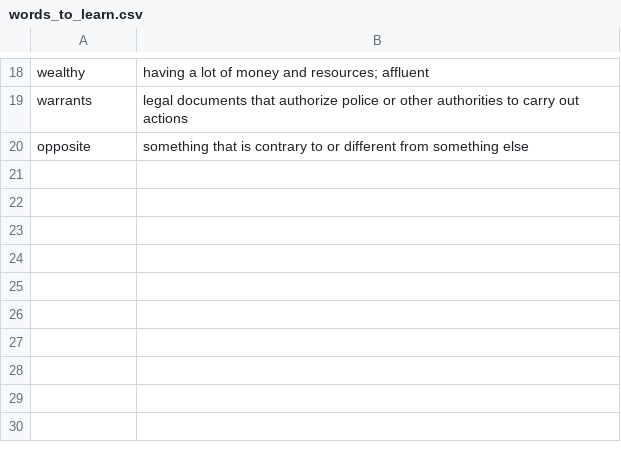
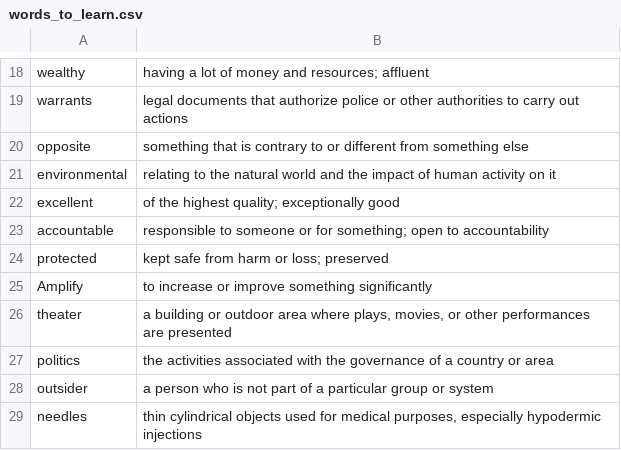
Before and after one commit to arefvandadi/LLM-Powered-Flashcard-App, a CSV file: data/words/words_to_learn.csv, drawn as a sheet; only a part is shown, gaps mark what is left out.

Commit message:
Add a pop up window to allow the user to input youtube url. Also, link media_processor and word_saver modules to the pop-up window to process the youtube link and return all the important words from the video and save them in words repo

```diff
--- a/data/words/words_to_learn.csv
+++ b/data/words/words_to_learn.csv
@@ -20 +20,10 @@ warrants,legal documents that authorize police or other authorities to carry out
 opposite,something that is contrary to or different from something else
+environmental,relating to the natural world and the impact of human activity on it
+excellent,of the highest quality; exceptionally good
+accountable,responsible to someone or for something; open to accountability
+protected,kept safe from harm or loss; preserved
+Amplify,to increase or improve something significantly
+theater,"a building or outdoor area where plays, movies, or other performances are presented"
+politics,the activities associated with the governance of a country or area
+outsider,a person who is not part of a particular group or system
+needles,"thin cylindrical objects used for medical purposes, especially hypodermic injections"
```
Also changed, not shown: 1 other file.
